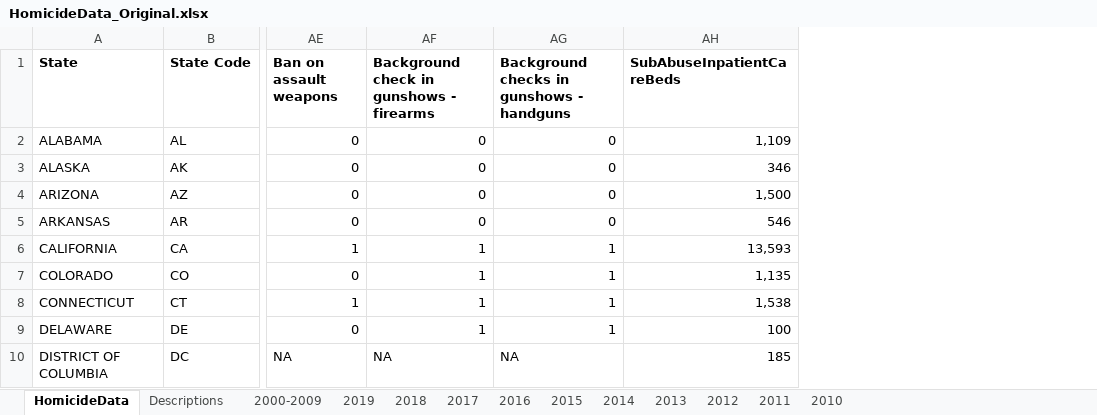
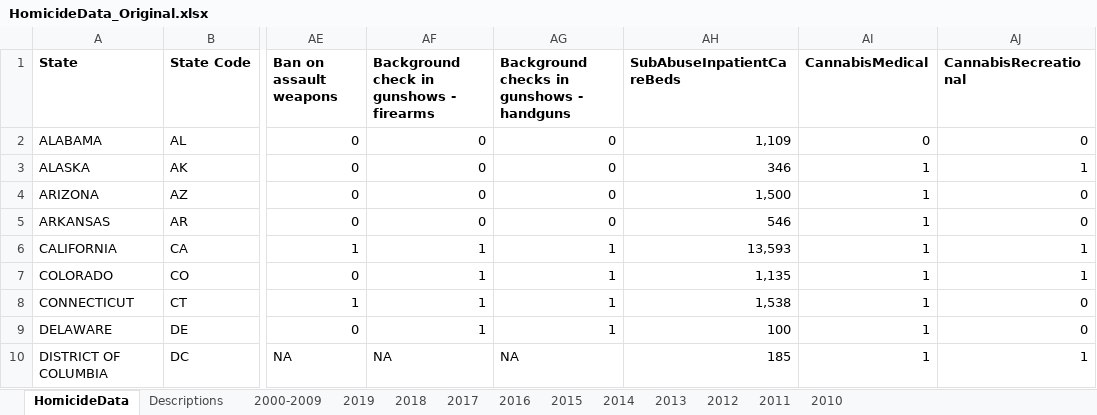
Before and after one commit to jvac06/ViolenceNHomicides, an Excel workbook: data/HomicideData_Original.xlsx, sheet HomicideData, drawn as a sheet; only a part is shown, gaps mark what is left out; values as stored, in another font and other column widths than the file's, no borders; the diff names each change by its address in the sheet, - before the commit and + after, or states it on an @@ line.

Commit message:
added marijuana law data

```diff
--- a/data/HomicideData_Original.xlsx (sheet HomicideData)
+++ b/data/HomicideData_Original.xlsx (sheet HomicideData)
+column AI (CannabisMedical), rows 2-10: 0 | 1 | 1 | 1 | 1 | 1 | 1 | 1 | 1
+column AJ (CannabisRecreational), rows 2-10: 0 | 1 | 0 | 0 | 1 | 1 | 0 | 0 | 1
```
Also changed, not shown: sheet Descriptions.
